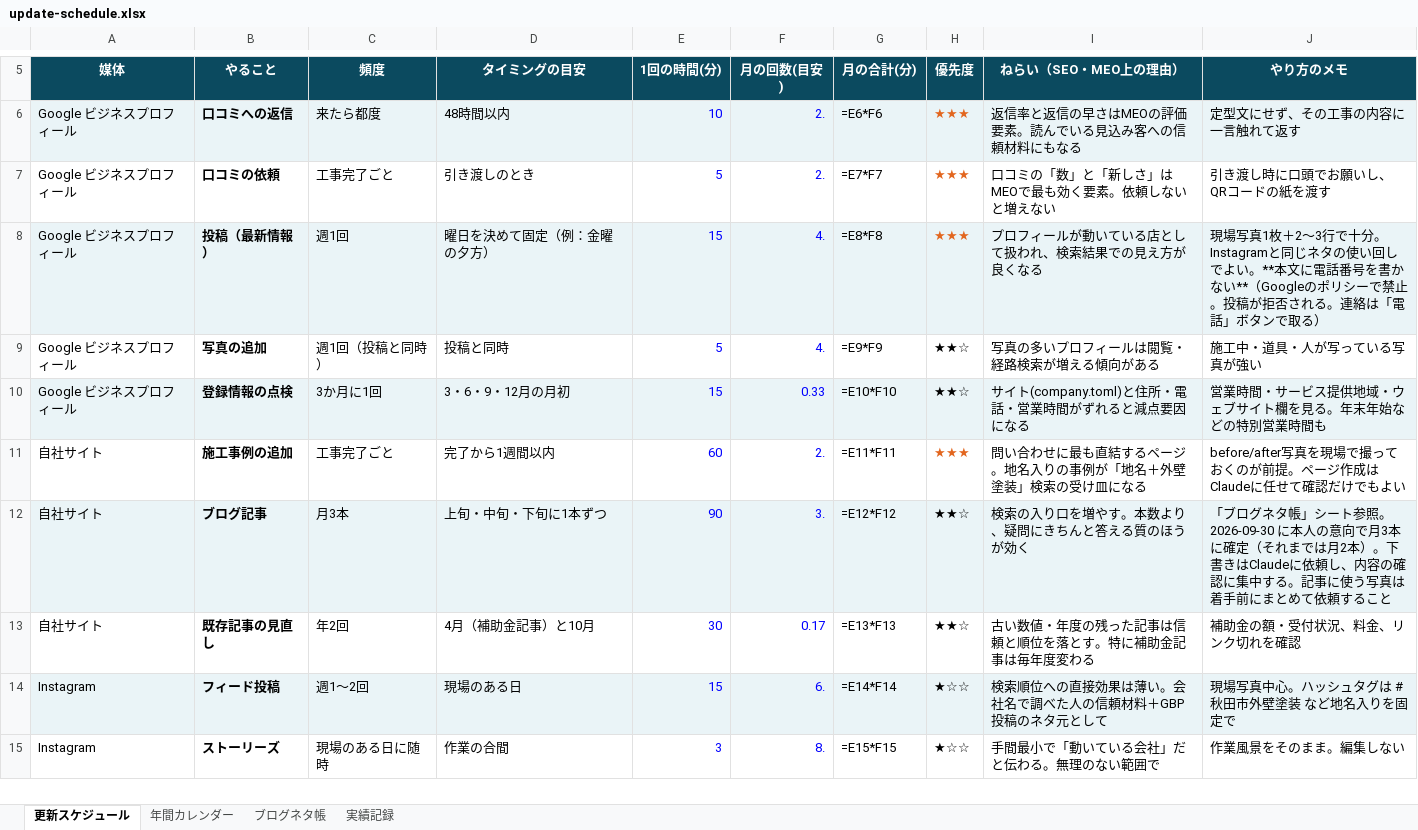
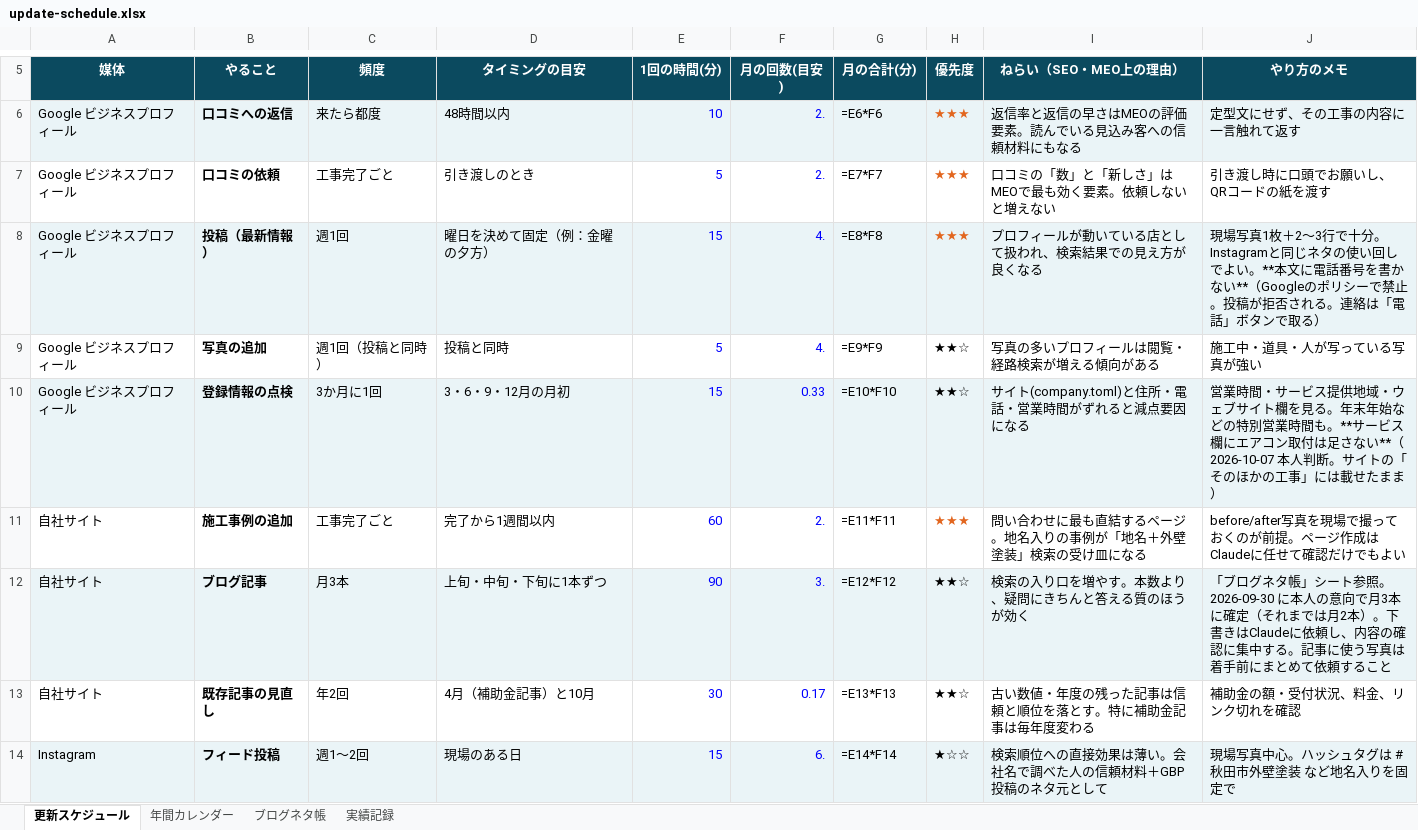
Before and after one commit to t1a2t2s3u/claude, an Excel workbook: docs/update-schedule.xlsx, sheet 更新スケジュール, drawn as a sheet; only a part is shown, gaps mark what is left out; the shorter side is filled out with more unchanged rows; values as stored, in another font and other column widths than the file's, no borders; formulas without a stored value are shown as written; the diff names each change by its address in the sheet, - before the commit and + after, or states it on an @@ line.

```diff
--- a/docs/update-schedule.xlsx (sheet 更新スケジュール)
+++ b/docs/update-schedule.xlsx (sheet 更新スケジュール)
-J10 (やり方のメモ): …業時間も
+J10 (やり方のメモ): …業時間も。**サービス欄にエアコン取付は足さない**（2026-10-07 本人判断。サイトの「そのほかの工事」には載せたまま）
```
Also changed, not shown: 1 other file.
